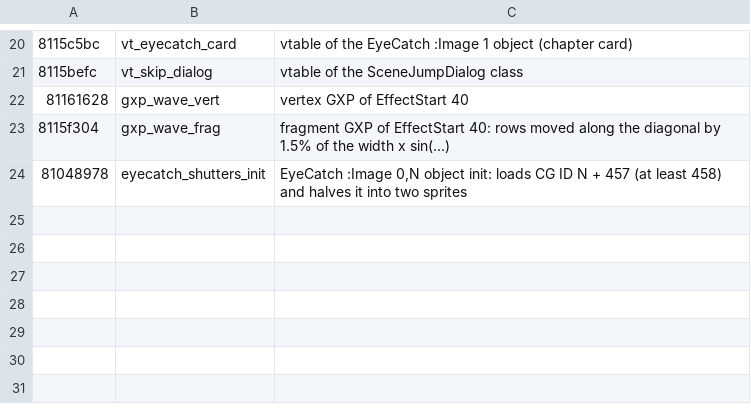
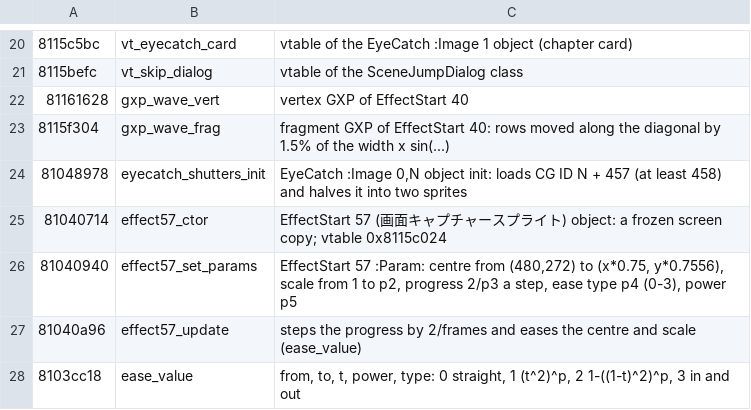
Before and after one commit to blankiekun/conscripter-convert, a TSV file: research/oretsuba/names.tsv, drawn as a sheet; only a part is shown, gaps mark what is left out.

Commit message:
research/oretsuba/names.tsv: effect 57's class and the easing function

```diff
--- a/research/oretsuba/names.tsv
+++ b/research/oretsuba/names.tsv
@@ -24 +24,5 @@
 81048978	eyecatch_shutters_init	EyeCatch :Image 0,N object init: loads CG ID N + 457 (at least 458) and halves it into two sprites
+81040714	effect57_ctor	EffectStart 57 (画面キャプチャースプライト) object: a frozen screen copy; vtable 0x8115c024
+81040940	effect57_set_params	EffectStart 57 :Param: centre from (480,272) to (x*0.75, y*0.7556), scale from 1 to p2, progress 2/p3 a step, ease type p4 (0-3), power p5
+81040a96	effect57_update	steps the progress by 2/frames and eases the centre and scale (ease_value)
+8103cc18	ease_value	from, to, t, power, type: 0 straight, 1 (t^2)^p, 2 1-((1-t)^2)^p, 3 in and out
```
